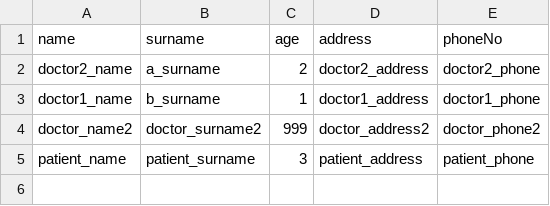
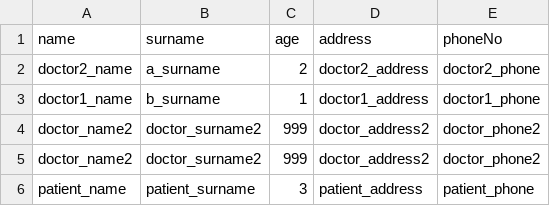
Before and after one commit to SebastianRichiteanu/PAO_MedicalOffice, a CSV file: resources/db/persons.csv, drawn as a sheet.

```diff
--- a/resources/db/persons.csv
+++ b/resources/db/persons.csv
@@ -4,2 +4,3 @@ doctor1_name,b_surname,1,doctor1_address,doctor1_phone
 doctor_name2,doctor_surname2,999,doctor_address2,doctor_phone2
+doctor_name2,doctor_surname2,999,doctor_address2,doctor_phone2
 patient_name,patient_surname,3,patient_address,patient_phone
```
Also changed, not shown: resources/db/appointments.csv, resources/db/doctors.csv, 33 other files.
